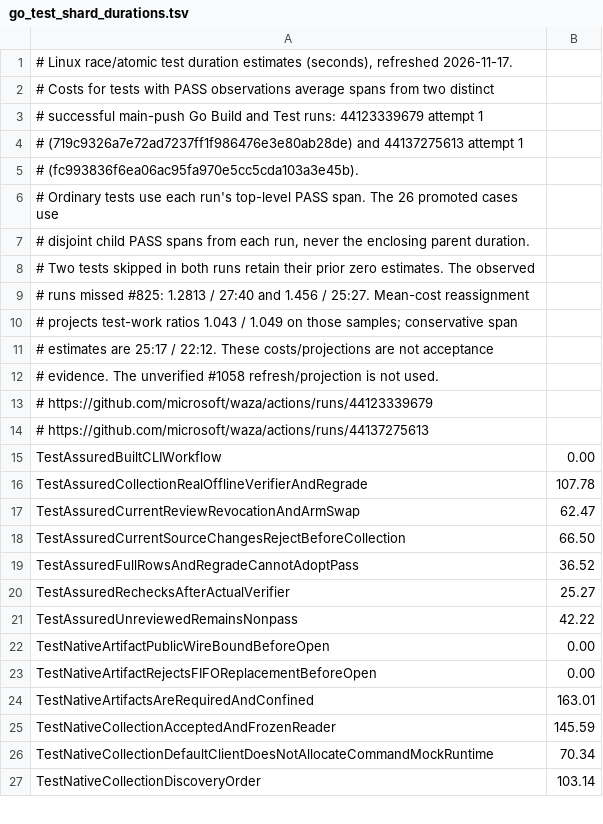
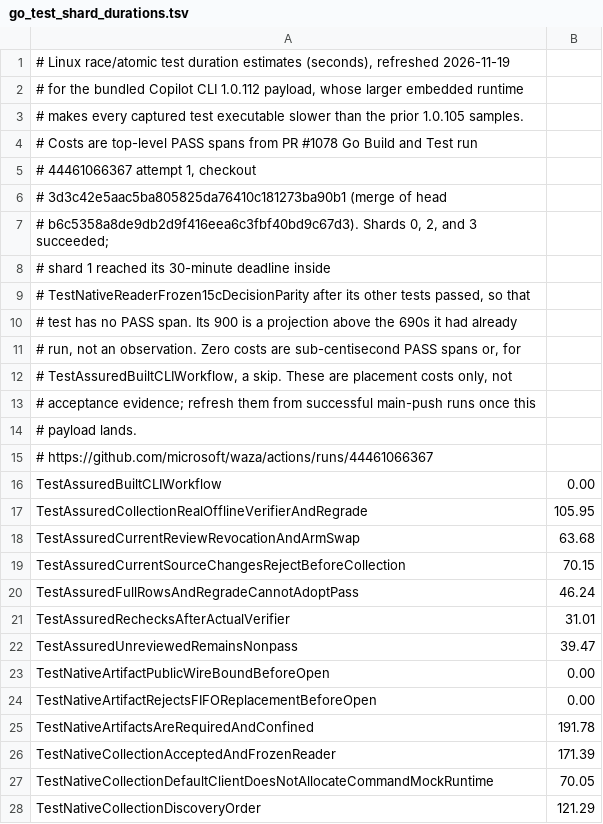
Before and after one commit to microsoft/waza, a TSV file: .github/scripts/go_test_shard_durations.tsv, drawn as a sheet; only a part is shown; the diff covers the shown part only.

```diff
--- a/.github/scripts/go_test_shard_durations.tsv
+++ b/.github/scripts/go_test_shard_durations.tsv
@@ -1,27 +1,28 @@
-# Linux race/atomic test duration estimates (seconds), refreshed 2026-11-17.
-# Costs for tests with PASS observations average spans from two distinct
-# successful main-push Go Build and Test runs: 44123339679 attempt 1
-# (719c9326a7e72ad7237ff1f986476e3e80ab28de) and 44137275613 attempt 1
-# (fc993836f6ea06ac95fa970e5cc5cda103a3e45b).
-# Ordinary tests use each run's top-level PASS span. The 26 promoted cases use
-# disjoint child PASS spans from each run, never the enclosing parent duration.
-# Two tests skipped in both runs retain their prior zero estimates. The observed
-# runs missed #825: 1.2813 / 27:40 and 1.456 / 25:27. Mean-cost reassignment
-# projects test-work ratios 1.043 / 1.049 on those samples; conservative span
-# estimates are 25:17 / 22:12. These costs/projections are not acceptance
-# evidence. The unverified #1058 refresh/projection is not used.
-# https://github.com/microsoft/waza/actions/runs/44123339679
-# https://github.com/microsoft/waza/actions/runs/44137275613
+# Linux race/atomic test duration estimates (seconds), refreshed 2026-11-19
+# for the bundled Copilot CLI 1.0.112 payload, whose larger embedded runtime
+# makes every captured test executable slower than the prior 1.0.105 samples.
+# Costs are top-level PASS spans from PR #1078 Go Build and Test run
+# 44461066367 attempt 1, checkout
+# 3d3c42e5aac5ba805825da76410c181273ba90b1 (merge of head
+# b6c5358a8de9db2d9f416eea6c3fbf40bd9c67d3). Shards 0, 2, and 3 succeeded;
+# shard 1 reached its 30-minute deadline inside
+# TestNativeReaderFrozen15cDecisionParity after its other tests passed, so that
+# test has no PASS span. Its 900 is a projection above the 690s it had already
+# run, not an observation. Zero costs are sub-centisecond PASS spans or, for
+# TestAssuredBuiltCLIWorkflow, a skip. These are placement costs only, not
+# acceptance evidence; refresh them from successful main-push runs once this
+# payload lands.
+# https://github.com/microsoft/waza/actions/runs/44461066367
 TestAssuredBuiltCLIWorkflow	0.00
-TestAssuredCollectionRealOfflineVerifierAndRegrade	107.78
-TestAssuredCurrentReviewRevocationAndArmSwap	62.47
-TestAssuredCurrentSourceChangesRejectBeforeCollection	66.50
-TestAssuredFullRowsAndRegradeCannotAdoptPass	36.52
-TestAssuredRechecksAfterActualVerifier	25.27
-TestAssuredUnreviewedRemainsNonpass	42.22
+TestAssuredCollectionRealOfflineVerifierAndRegrade	105.95
+TestAssuredCurrentReviewRevocationAndArmSwap	63.68
+TestAssuredCurrentSourceChangesRejectBeforeCollection	70.15
+TestAssuredFullRowsAndRegradeCannotAdoptPass	46.24
+TestAssuredRechecksAfterActualVerifier	31.01
+TestAssuredUnreviewedRemainsNonpass	39.47
 TestNativeArtifactPublicWireBoundBeforeOpen	0.00
 TestNativeArtifactRejectsFIFOReplacementBeforeOpen	0.00
-TestNativeArtifactsAreRequiredAndConfined	163.01
-TestNativeCollectionAcceptedAndFrozenReader	145.59
-TestNativeCollectionDefaultClientDoesNotAllocateCommandMockRuntime	70.34
-TestNativeCollectionDiscoveryOrder	103.14
+TestNativeArtifactsAreRequiredAndConfined	191.78
+TestNativeCollectionAcceptedAndFrozenReader	171.39
+TestNativeCollectionDefaultClientDoesNotAllocateCommandMockRuntime	70.05
+TestNativeCollectionDiscoveryOrder	121.29
```
Also changed, not shown: 44 edited cells elsewhere in this file, 3 other files.
